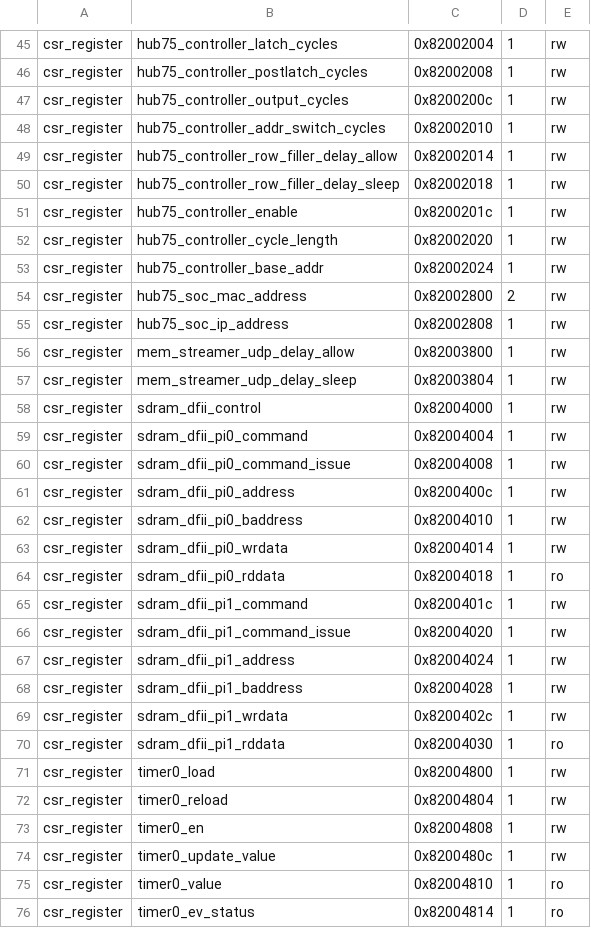
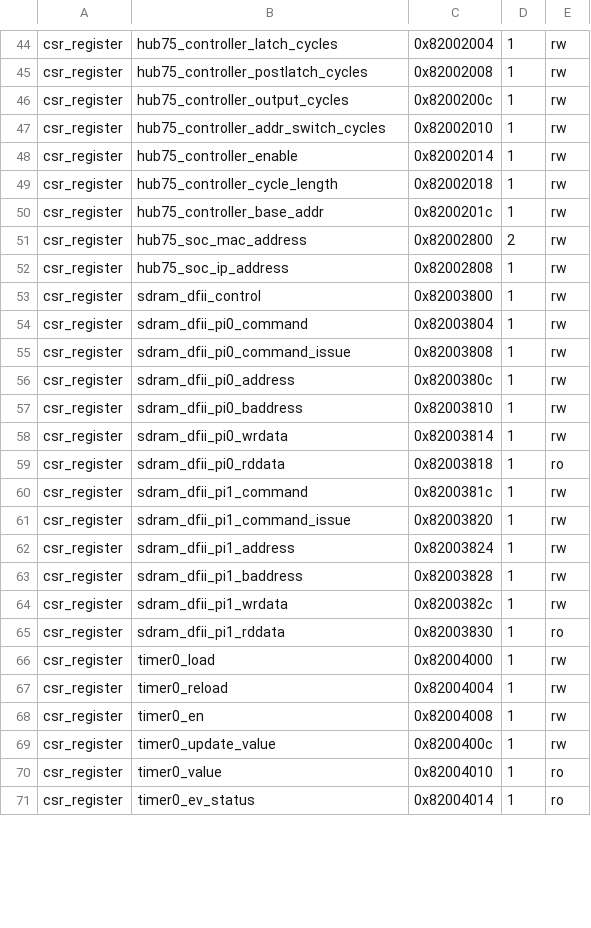
Before and after one commit to dgym/receiver75, a CSV file: prebuilt/csr.csv, drawn as a sheet; only a part is shown, gaps mark what is left out; the diff covers the shown part only.

```diff
--- a/prebuilt/csr.csv
+++ b/prebuilt/csr.csv
@@ -48,29 +47,25 @@ csr_register,hub75_controller_output_cycles,0x8200200c,1,rw
 csr_register,hub75_controller_addr_switch_cycles,0x82002010,1,rw
-csr_register,hub75_controller_row_filler_delay_allow,0x82002014,1,rw
-csr_register,hub75_controller_row_filler_delay_sleep,0x82002018,1,rw
-csr_register,hub75_controller_enable,0x8200201c,1,rw
-csr_register,hub75_controller_cycle_length,0x82002020,1,rw
-csr_register,hub75_controller_base_addr,0x82002024,1,rw
+csr_register,hub75_controller_enable,0x82002014,1,rw
+csr_register,hub75_controller_cycle_length,0x82002018,1,rw
+csr_register,hub75_controller_base_addr,0x8200201c,1,rw
 csr_register,hub75_soc_mac_address,0x82002800,2,rw
 csr_register,hub75_soc_ip_address,0x82002808,1,rw
-csr_register,mem_streamer_udp_delay_allow,0x82003800,1,rw
-csr_register,mem_streamer_udp_delay_sleep,0x82003804,1,rw
-csr_register,sdram_dfii_control,0x82004000,1,rw
-csr_register,sdram_dfii_pi0_command,0x82004004,1,rw
-csr_register,sdram_dfii_pi0_command_issue,0x82004008,1,rw
-csr_register,sdram_dfii_pi0_address,0x8200400c,1,rw
-csr_register,sdram_dfii_pi0_baddress,0x82004010,1,rw
-csr_register,sdram_dfii_pi0_wrdata,0x82004014,1,rw
-csr_register,sdram_dfii_pi0_rddata,0x82004018,1,ro
-csr_register,sdram_dfii_pi1_command,0x8200401c,1,rw
-csr_register,sdram_dfii_pi1_command_issue,0x82004020,1,rw
-csr_register,sdram_dfii_pi1_address,0x82004024,1,rw
-csr_register,sdram_dfii_pi1_baddress,0x82004028,1,rw
-csr_register,sdram_dfii_pi1_wrdata,0x8200402c,1,rw
-csr_register,sdram_dfii_pi1_rddata,0x82004030,1,ro
-csr_register,timer0_load,0x82004800,1,rw
-csr_register,timer0_reload,0x82004804,1,rw
-csr_register,timer0_en,0x82004808,1,rw
-csr_register,timer0_update_value,0x8200480c,1,rw
-csr_register,timer0_value,0x82004810,1,ro
-csr_register,timer0_ev_status,0x82004814,1,ro
+csr_register,sdram_dfii_control,0x82003800,1,rw
+csr_register,sdram_dfii_pi0_command,0x82003804,1,rw
+csr_register,sdram_dfii_pi0_command_issue,0x82003808,1,rw
+csr_register,sdram_dfii_pi0_address,0x8200380c,1,rw
+csr_register,sdram_dfii_pi0_baddress,0x82003810,1,rw
+csr_register,sdram_dfii_pi0_wrdata,0x82003814,1,rw
+csr_register,sdram_dfii_pi0_rddata,0x82003818,1,ro
+csr_register,sdram_dfii_pi1_command,0x8200381c,1,rw
+csr_register,sdram_dfii_pi1_command_issue,0x82003820,1,rw
+csr_register,sdram_dfii_pi1_address,0x82003824,1,rw
+csr_register,sdram_dfii_pi1_baddress,0x82003828,1,rw
+csr_register,sdram_dfii_pi1_wrdata,0x8200382c,1,rw
+csr_register,sdram_dfii_pi1_rddata,0x82003830,1,ro
+csr_register,timer0_load,0x82004000,1,rw
+csr_register,timer0_reload,0x82004004,1,rw
+csr_register,timer0_en,0x82004008,1,rw
+csr_register,timer0_update_value,0x8200400c,1,rw
+csr_register,timer0_value,0x82004010,1,ro
+csr_register,timer0_ev_status,0x82004014,1,ro
```
Also changed, not shown: 1 removed row and 5 edited cells elsewhere in this file, 6 other files.
